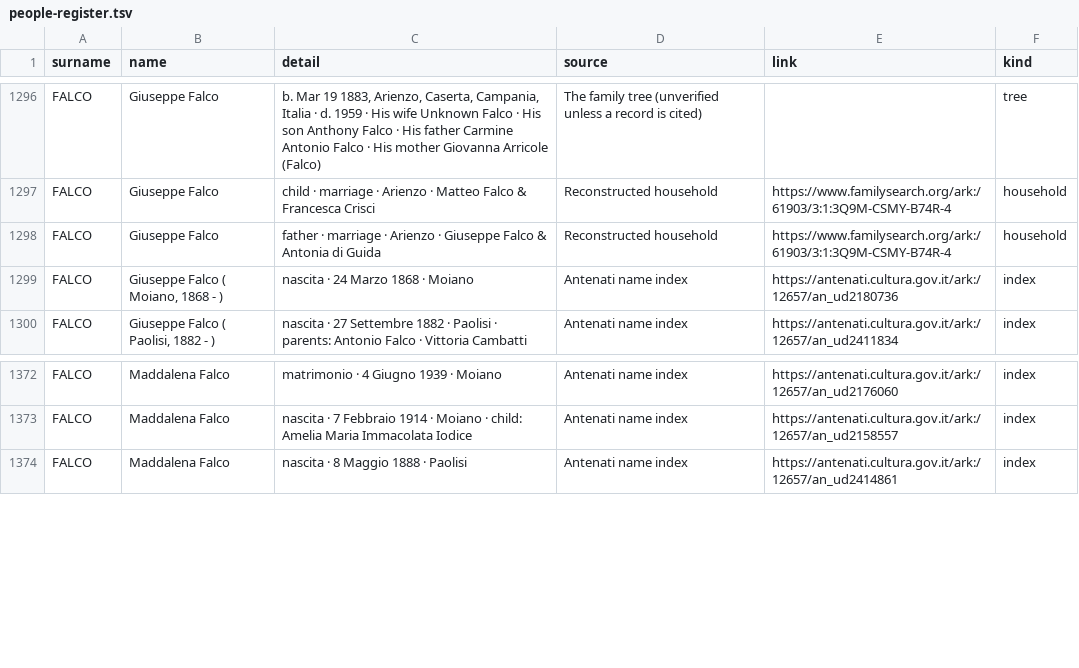
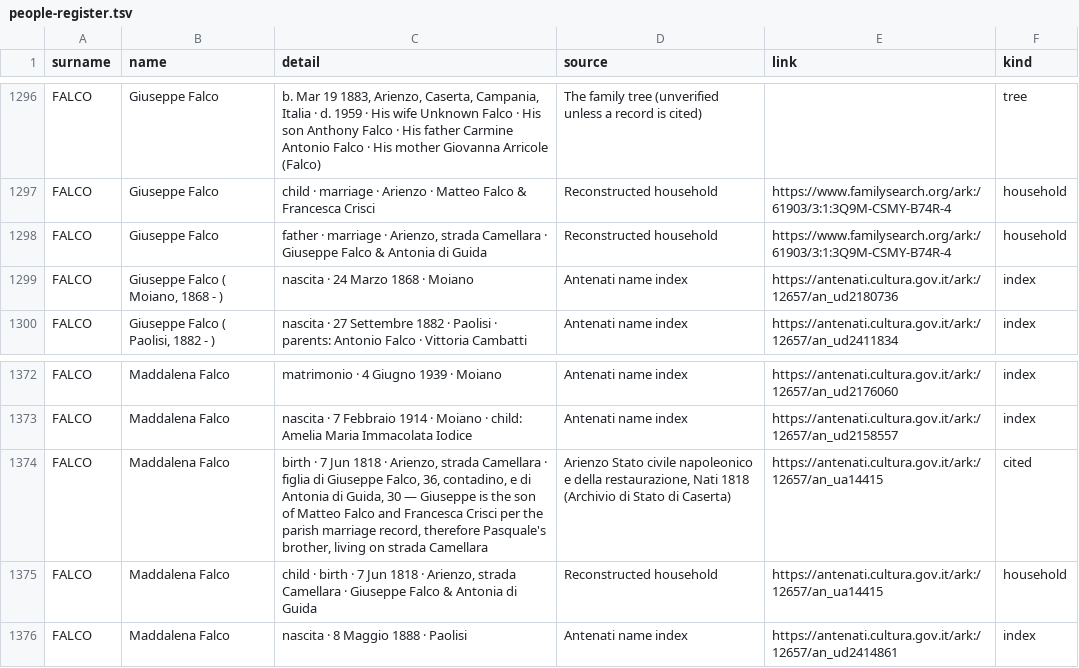
Before and after one commit to daviddef/TheFalco, a TSV file: data/people-register.tsv, drawn as a sheet; only a part is shown, gaps mark what is left out.

```diff
--- a/data/people-register.tsv
+++ b/data/people-register.tsv
@@ -1297,3 +1297,3 @@ FALCO	Giuseppe Falco	b. Mar 19 1883, Arienzo, Caserta, Campania, Italia · d. 19
 FALCO	Giuseppe Falco	child · marriage · Arienzo · Matteo Falco & Francesca Crisci	Reconstructed household	https://www.familysearch.org/ark:/61903/3:1:3Q9M-CSMY-B74R-4	household
-FALCO	Giuseppe Falco	father · marriage · Arienzo · Giuseppe Falco & Antonia di Guida	Reconstructed household	https://www.familysearch.org/ark:/61903/3:1:3Q9M-CSMY-B74R-4	household
+FALCO	Giuseppe Falco	father · marriage · Arienzo, strada Camellara · Giuseppe Falco & Antonia di Guida	Reconstructed household	https://www.familysearch.org/ark:/61903/3:1:3Q9M-CSMY-B74R-4	household
 FALCO	Giuseppe Falco ( Moiano, 1868 - )	nascita · 24 Marzo 1868 · Moiano	Antenati name index	https://antenati.cultura.gov.it/ark:/12657/an_ud2180736	index
@@ -1373,2 +1373,4 @@ FALCO	Maddalena Falco	matrimonio · 4 Giugno 1939 · Moiano	Antenati name index
 FALCO	Maddalena Falco	nascita · 7 Febbraio 1914 · Moiano · child: Amelia Maria Immacolata Iodice	Antenati name index	https://antenati.cultura.gov.it/ark:/12657/an_ud2158557	index
+FALCO	Maddalena Falco	birth · 7 Jun 1818 · Arienzo, strada Camellara · figlia di Giuseppe Falco, 36, contadino, e di Antonia di Guida, 30 — Giuseppe is the son of Matteo Falco and Francesca Crisci per the parish marriage record, therefore Pasquale's brother, living on strada Camellara	Arienzo Stato civile napoleonico e della restaurazione, Nati 1818 (Archivio di Stato di Caserta)	https://antenati.cultura.gov.it/ark:/12657/an_ua14415	cited
+FALCO	Maddalena Falco	child · birth · 7 Jun 1818 · Arienzo, strada Camellara · Giuseppe Falco & Antonia di Guida	Reconstructed household	https://antenati.cultura.gov.it/ark:/12657/an_ua14415	household
 FALCO	Maddalena Falco	nascita · 8 Maggio 1888 · Paolisi	Antenati name index	https://antenati.cultura.gov.it/ark:/12657/an_ud2414861	index
```
Also changed, not shown: data/households.tsv, data/record-citations.tsv, 5 other files.
